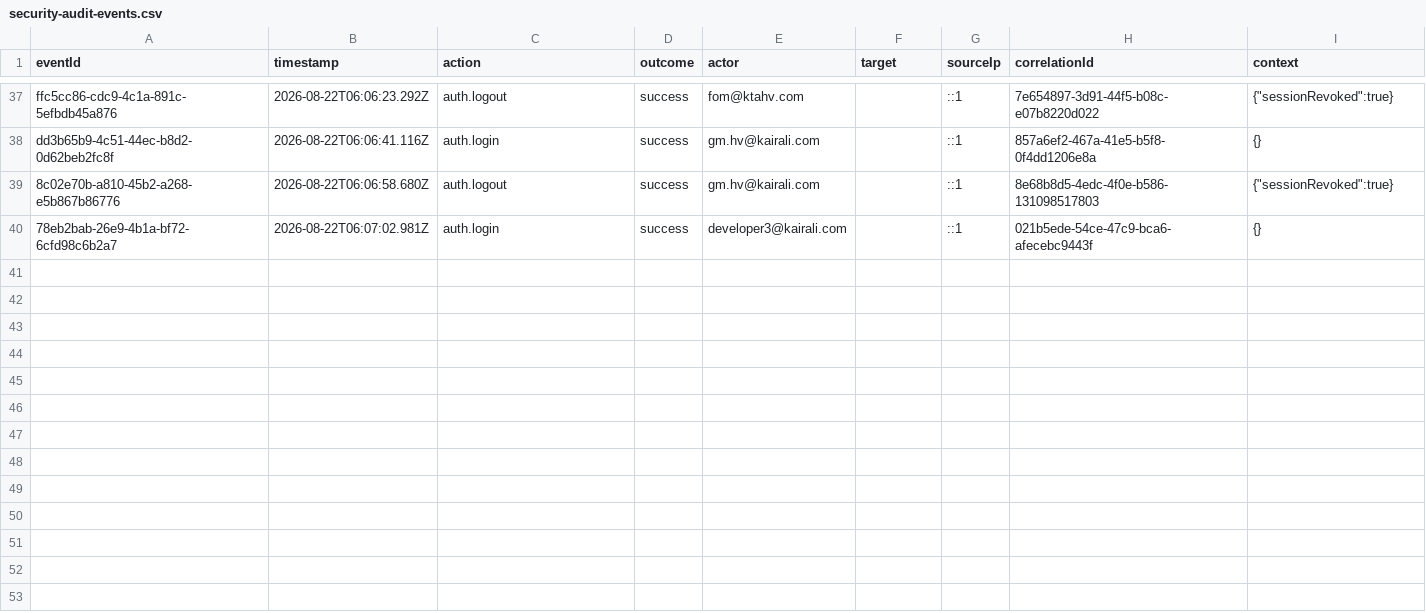
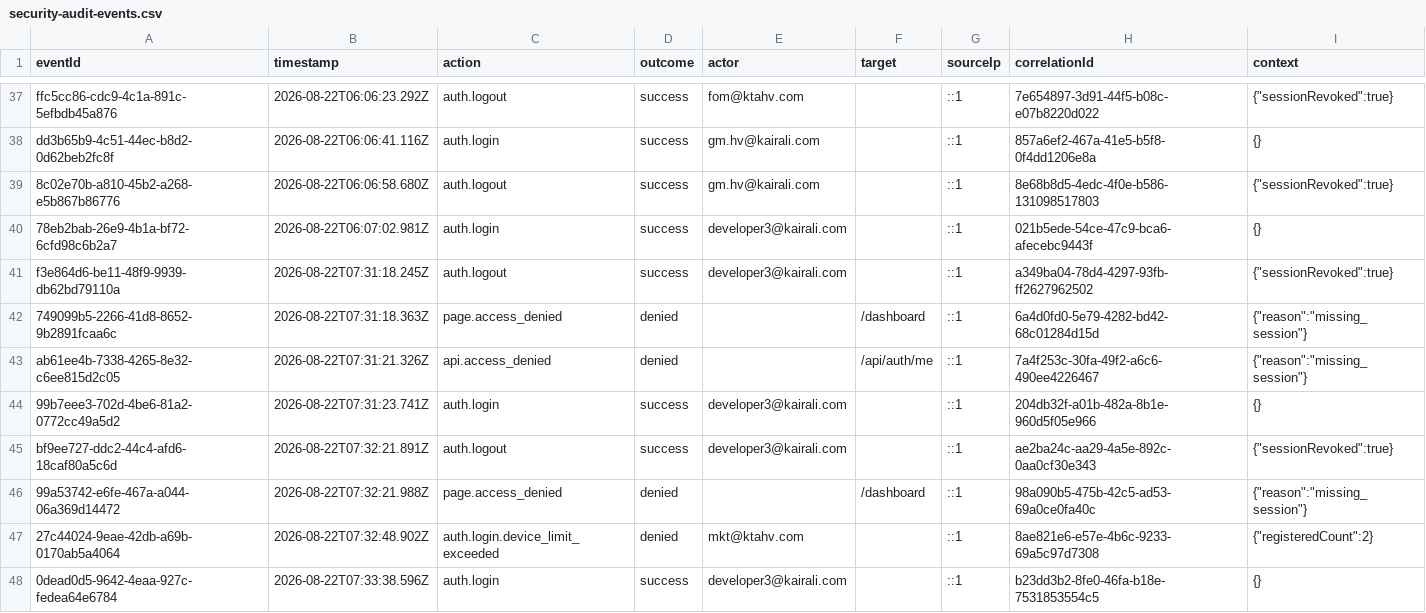
Before and after one commit to Kairali123/staging-kairali-crm, a CSV file: data/security-audit-events.csv, drawn as a sheet; only a part is shown, gaps mark what is left out; the diff names each change by its address in the sheet, - before the commit and + after, or states it on an @@ line.

```diff
--- a/data/security-audit-events.csv
+++ b/data/security-audit-events.csv
+row 41: f3e864d6-be11-48f9-9939-db62bd79110a | 2026-08-22T07:31:18.245Z | auth.logout | success | developer3@kairali.com |  | ::1 | a349ba04-78d4-4297-93fb-ff2627962502 | {"sessionRevoked":true}
+row 42: 749099b5-2266-41d8-8652-9b2891fcaa6c | 2026-08-22T07:31:18.363Z | page.access_denied | denied |  | /dashboard | ::1 | 6a4d0fd0-5e79-4282-bd42-68c01284d15d | {"reason":"missing_session"}
+row 43: ab61ee4b-7338-4265-8e32-c6ee815d2c05 | 2026-08-22T07:31:21.326Z | api.access_denied | denied |  | /api/auth/me | ::1 | 7a4f253c-30fa-49f2-a6c6-490ee4226467 | {"reason":"missing_session"}
+row 44: 99b7eee3-702d-4be6-81a2-0772cc49a5d2 | 2026-08-22T07:31:23.741Z | auth.login | success | developer3@kairali.com |  | ::1 | 204db32f-a01b-482a-8b1e-960d5f05e966 | {}
+row 45: bf9ee727-ddc2-44c4-afd6-18caf80a5c6d | 2026-08-22T07:32:21.891Z | auth.logout | success | developer3@kairali.com |  | ::1 | ae2ba24c-aa29-4a5e-892c-0aa0cf30e343 | {"sessionRevoked":true}
+row 46: 99a53742-e6fe-467a-a044-06a369d14472 | 2026-08-22T07:32:21.988Z | page.access_denied | denied |  | /dashboard | ::1 | 98a090b5-475b-42c5-ad53-69a0ce0fa40c | {"reason":"missing_session"}
+row 47: 27c44024-9eae-42db-a69b-0170ab5a4064 | 2026-08-22T07:32:48.902Z | auth.login.device_limit_exceeded | denied | mkt@ktahv.com |  | ::1 | 8ae821e6-e57e-4b6c-9233-69a5c97d7308 | {"registeredCount":2}
+row 48: 0dead0d5-9642-4eaa-927c-fedea64e6784 | 2026-08-22T07:33:38.596Z | auth.login | success | developer3@kairali.com |  | ::1 | b23dd3b2-8fe0-46fa-b18e-7531853554c5 | {}
```
Also changed, not shown: 8 other files.
